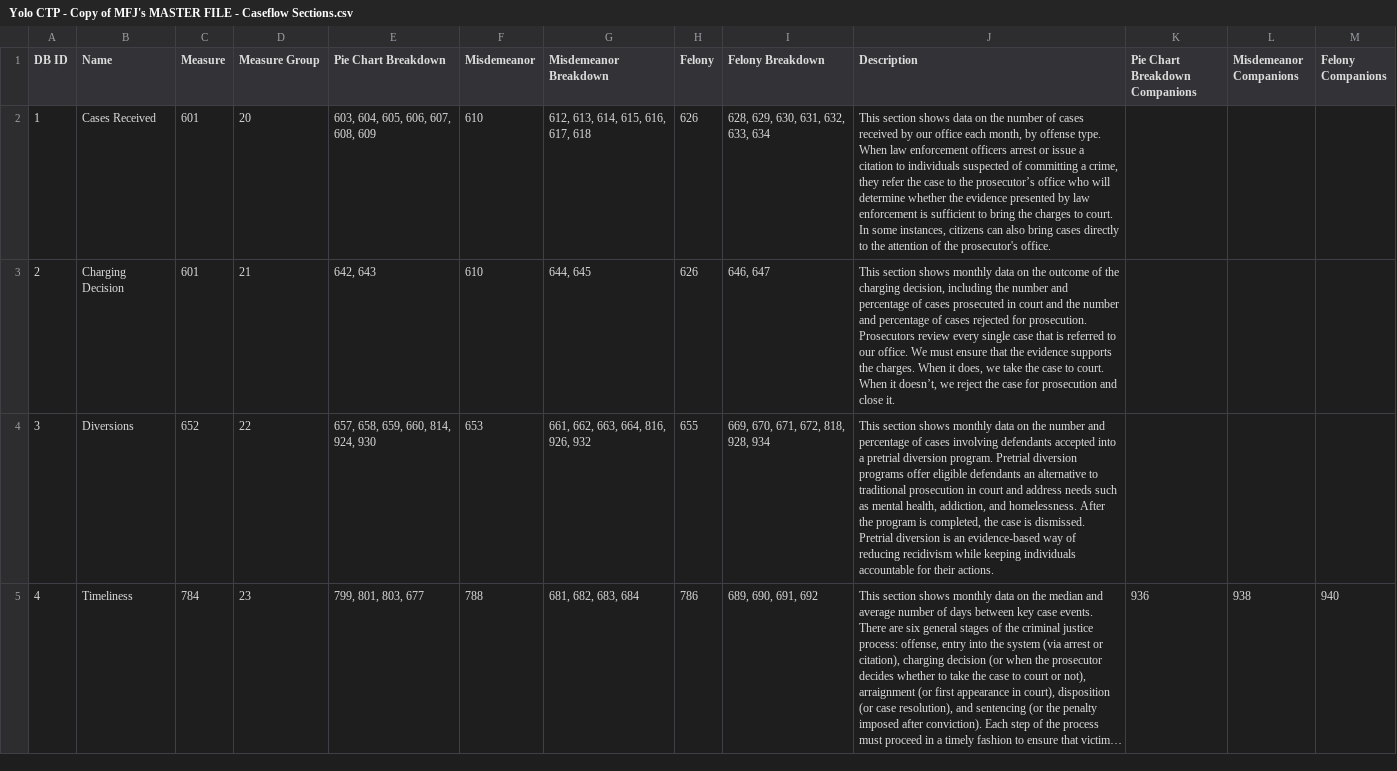
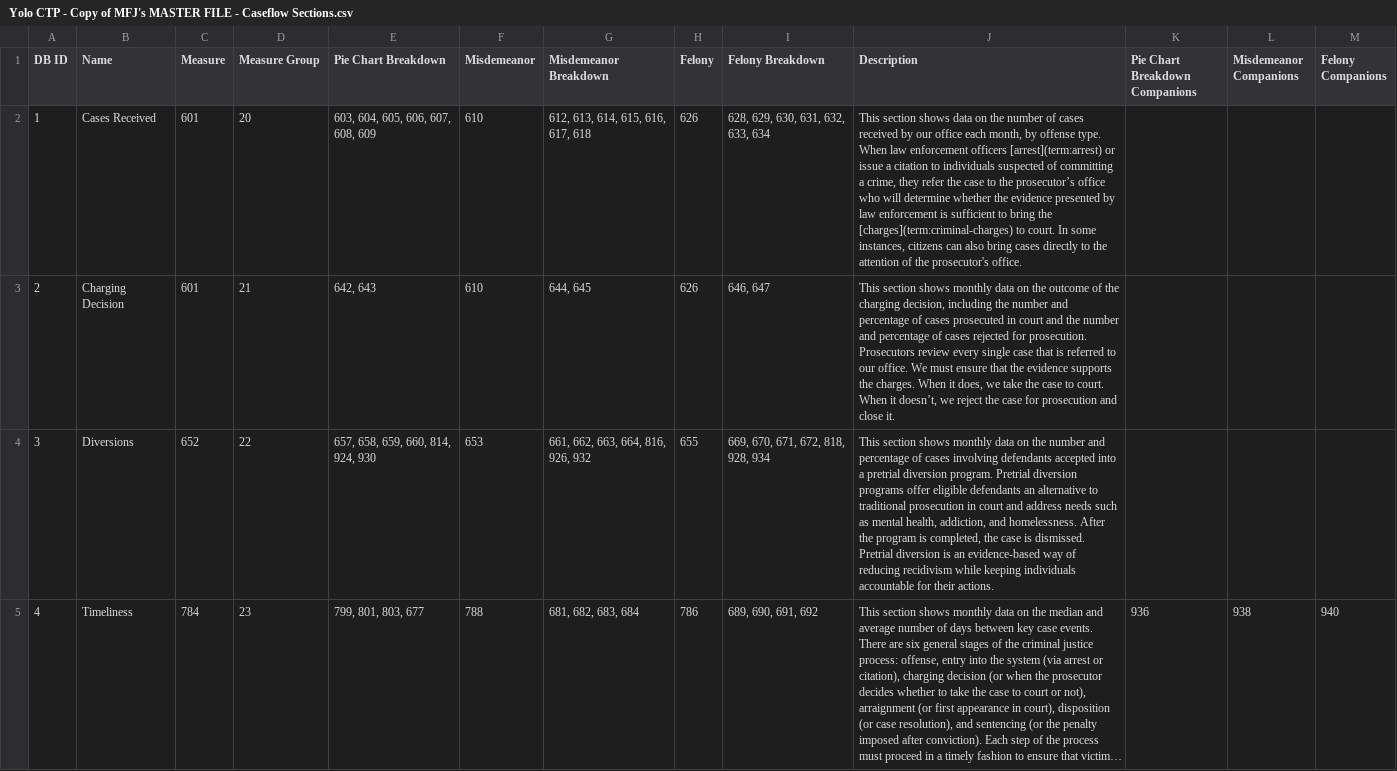
Before and after one commit to awbranch/commons-variable-impact, a CSV file: data/Yolo CTP - Copy of MFJ's MASTER FILE - Caseflow Sections.csv, drawn as a sheet; only a part is shown; long unchanged cells end in …; the diff names each change by its address in the sheet, - before the commit and + after, or states it on an @@ line.

```diff
--- a/data/Yolo CTP - Copy of MFJ's MASTER FILE - Caseflow Sections.csv
+++ b/data/Yolo CTP - Copy of MFJ's MASTER FILE - Caseflow Sections.csv
-J2 (Description): …enforcement officers arrest or issue a citation to individuals suspected of committing a crime, they refer the case to the prosecutor’s office who will determine whether the evidence presented by law enforcement is sufficient to bring the charges to court.…
+J2 (Description): …enforcement officers [arrest](term:arrest) or issue a citation to individuals suspected of committing a crime, they refer the case to the prosecutor’s office who will determine whether the evidence presented by law enforcement is sufficient to bring the [charges](term:criminal-charges) to court.…
```
Also changed, not shown: data/Yolo CTP - Copy of MFJ's MASTER FILE - Codebook.csv, data/Yolo CTP - Copy of MFJ's MASTER FILE - Filter Subclasses.csv, 3 other files.
